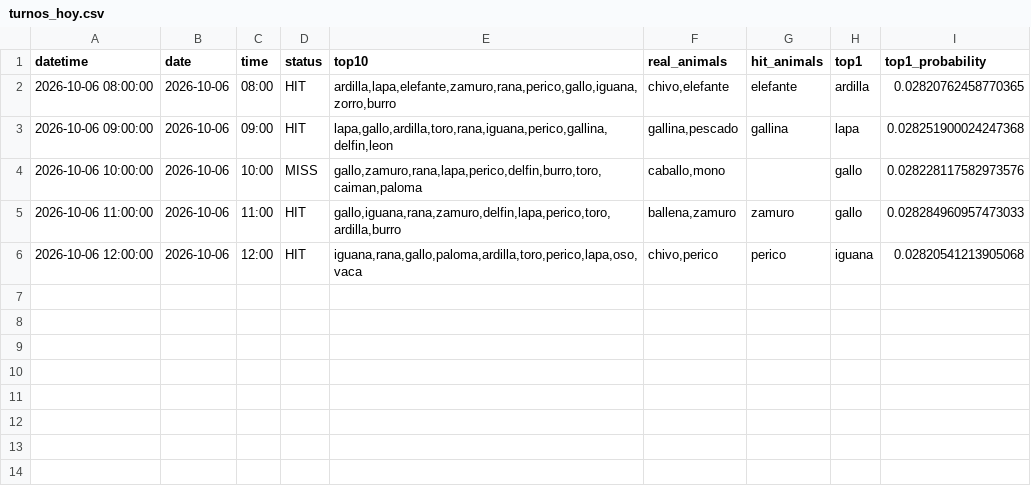
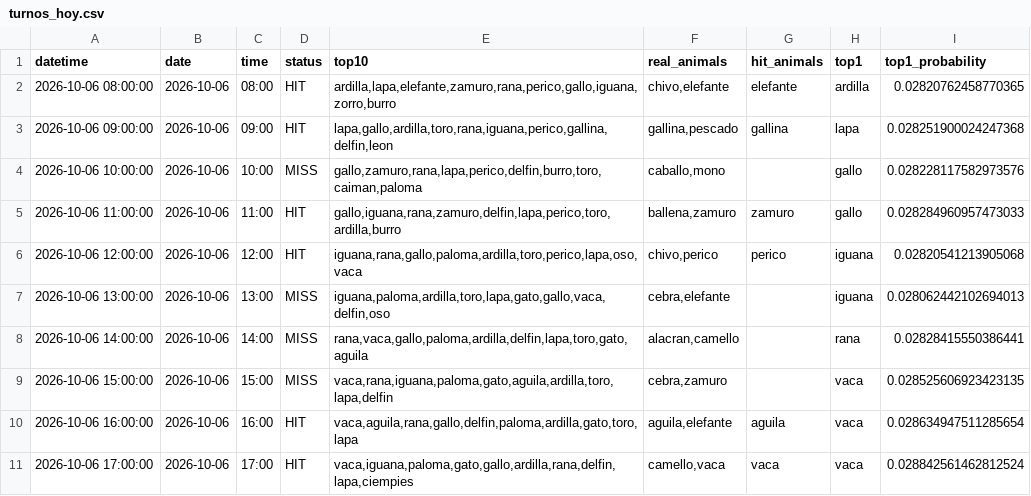
Before and after one commit to Juan571/testingprob, a CSV file: v7_output/turnos_hoy.csv, drawn as a sheet.

```diff
--- a/v7_output/turnos_hoy.csv
+++ b/v7_output/turnos_hoy.csv
@@ -6 +6,6 @@
 2026-10-06 12:00:00,2026-10-06,12:00,HIT,"iguana,rana,gallo,paloma,ardilla,toro,perico,lapa,oso,vaca","chivo,perico",perico,iguana,0.02820541213905068
+2026-10-06 13:00:00,2026-10-06,13:00,MISS,"iguana,paloma,ardilla,toro,lapa,gato,gallo,vaca,delfin,oso","cebra,elefante",,iguana,0.028062442102694013
+2026-10-06 14:00:00,2026-10-06,14:00,MISS,"rana,vaca,gallo,paloma,ardilla,delfin,lapa,toro,gato,aguila","alacran,camello",,rana,0.02828415550386441
+2026-10-06 15:00:00,2026-10-06,15:00,MISS,"vaca,rana,iguana,paloma,gato,aguila,ardilla,toro,lapa,delfin","cebra,zamuro",,vaca,0.028525606923423135
+2026-10-06 16:00:00,2026-10-06,16:00,HIT,"vaca,aguila,rana,gallo,delfin,paloma,ardilla,gato,toro,lapa","aguila,elefante",aguila,vaca,0.028634947511285654
+2026-10-06 17:00:00,2026-10-06,17:00,HIT,"vaca,iguana,paloma,gato,gallo,ardilla,rana,delfin,lapa,ciempies","camello,vaca",vaca,vaca,0.028842561462812524
```
Also changed, not shown: v7_output/backtest.csv, v7_output/patrones.csv, 4 other files.
